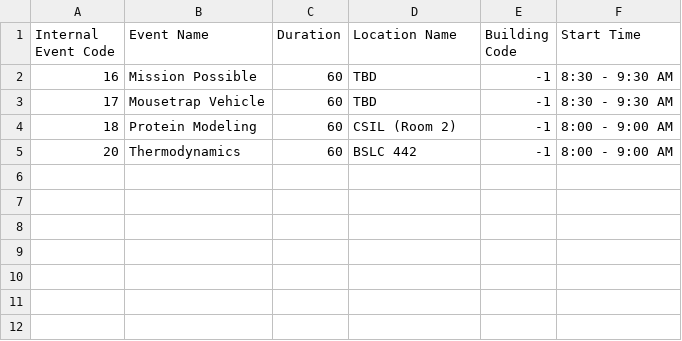
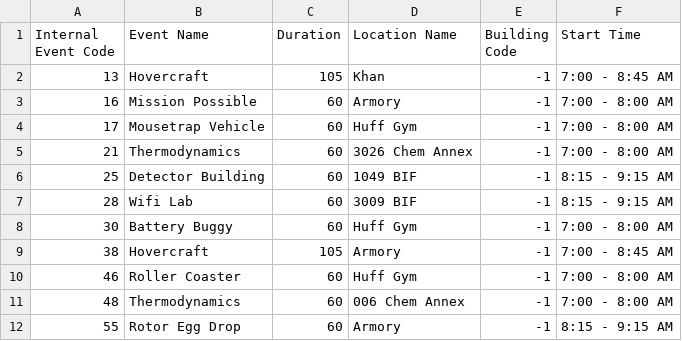
Before and after one commit to oortsang/UCSO-2019, a CSV file: UCSO-2019/Updatable Files/Impound.csv, drawn as a sheet.

```diff
--- a/UCSO-2019/Updatable Files/Impound.csv
+++ b/UCSO-2019/Updatable Files/Impound.csv
@@ -1,5 +1,12 @@
 Internal Event Code,Event Name,Duration,Location Name,Building Code,Start Time
-16,Mission Possible,60,TBD,-1,8:30 - 9:30 AM
-17,Mousetrap Vehicle,60,TBD,-1,8:30 - 9:30 AM
-18,Protein Modeling,60,CSIL (Room 2),-1,8:00 - 9:00 AM
-20,Thermodynamics,60,BSLC 442,-1,8:00 - 9:00 AM
+13,Hovercraft,105,Khan,-1,7:00 - 8:45 AM
+16,Mission Possible,60,Armory,-1,7:00 - 8:00 AM
+17,Mousetrap Vehicle,60,Huff Gym,-1,7:00 - 8:00 AM
+21,Thermodynamics,60,3026 Chem Annex,-1,7:00 - 8:00 AM
+25,Detector Building,60,1049 BIF,-1,8:15 - 9:15 AM
+28,Wifi Lab,60,3009 BIF,-1,8:15 - 9:15 AM
+30,Battery Buggy,60,Huff Gym,-1,7:00 - 8:00 AM
+38,Hovercraft,105,Armory,-1,7:00 - 8:45 AM
+46,Roller Coaster,60,Huff Gym,-1,7:00 - 8:00 AM
+48,Thermodynamics,60,006 Chem Annex,-1,7:00 - 8:00 AM
+55,Rotor Egg Drop,60,Armory,-1,8:15 - 9:15 AM
```
Also changed, not shown: UCSO-2019/Updatable Files/Locations.csv, UCSO-2019/Updatable Files/SOEventSummary.csv, 4 other files.
